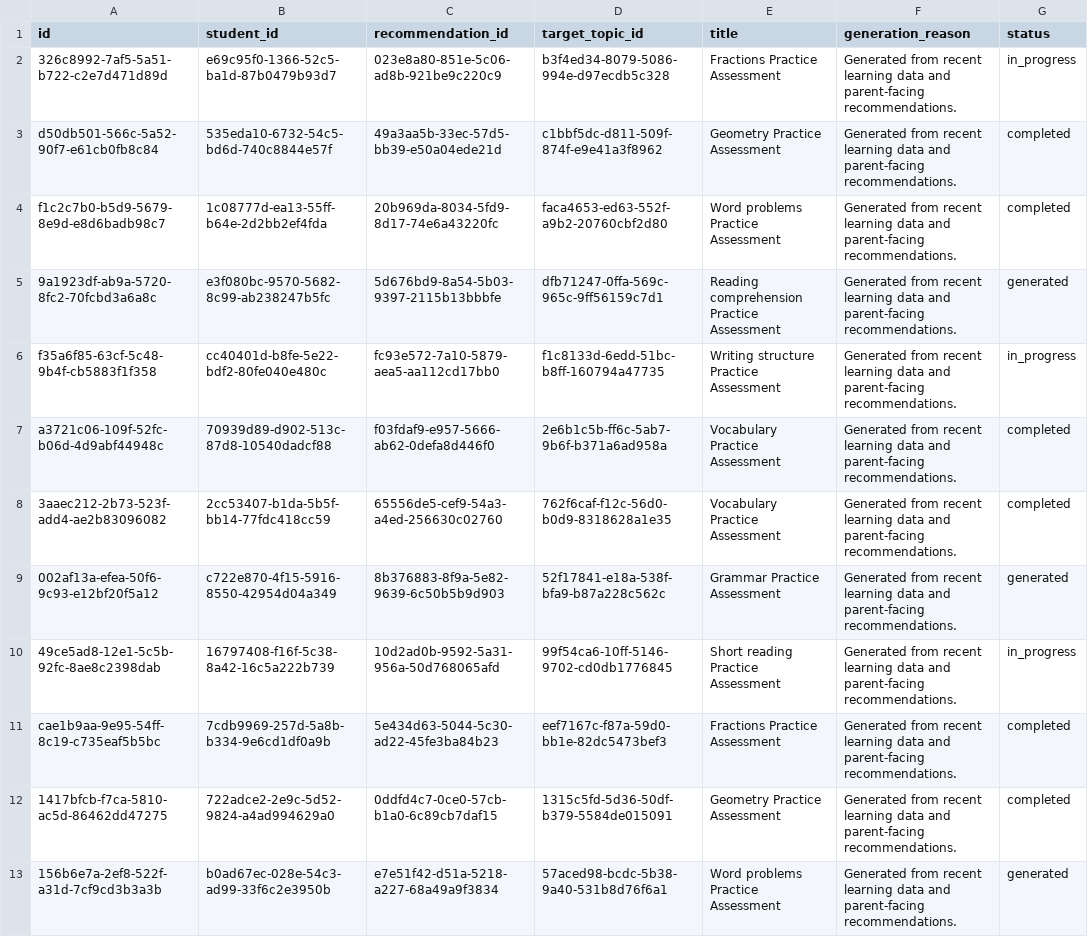
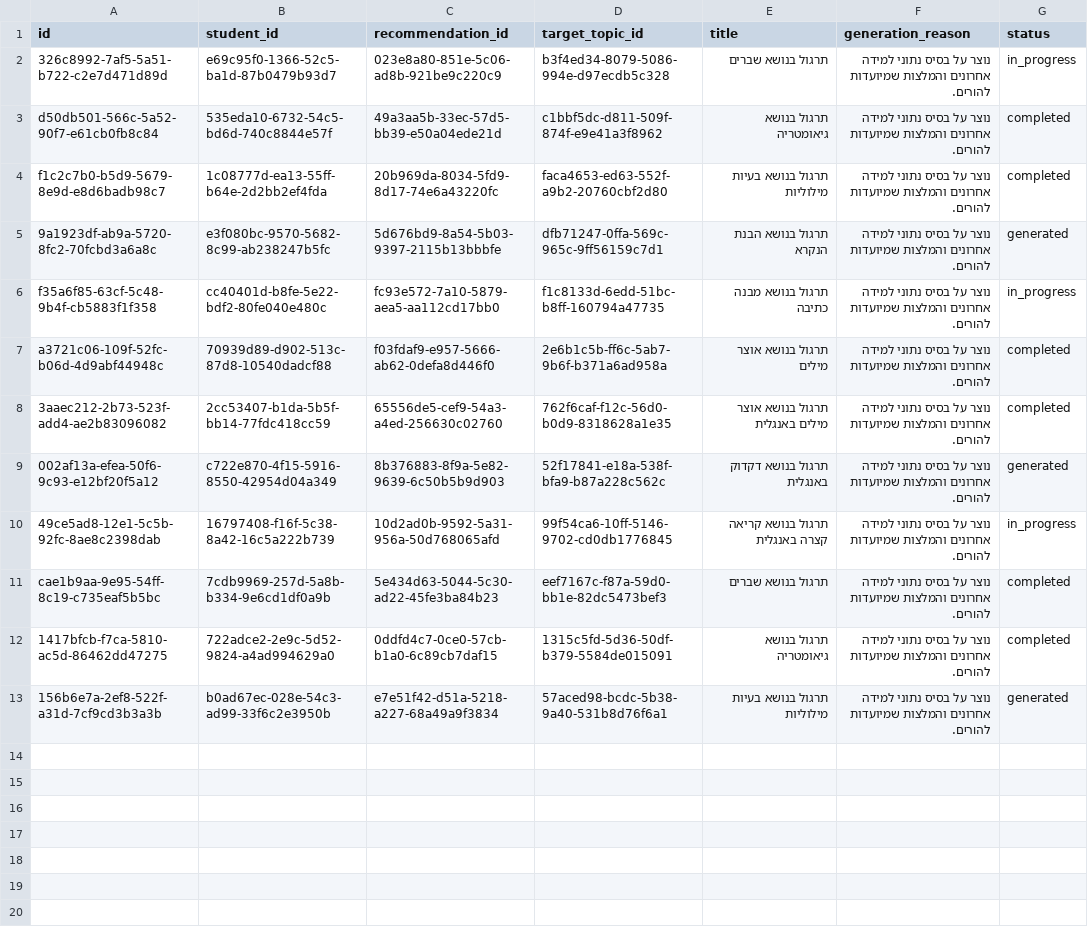
Before and after one commit to NadavOren05/insight, a CSV file: DB/SeedData/QuestionsBankSchemas/csv/generated_exams.csv, drawn as a sheet; only a part is shown; the diff names each change by its address in the sheet, - before the commit and + after, or states it on an @@ line.

```diff
--- a/DB/SeedData/QuestionsBankSchemas/csv/generated_exams.csv
+++ b/DB/SeedData/QuestionsBankSchemas/csv/generated_exams.csv
-E2 (title): Fractions Practice Assessment
+E2 (title): תרגול בנושא שברים
-F2:F13 (generation_reason): Generated from recent learning data and parent-facing recommendations.
+F2:F13 (generation_reason): נוצר על בסיס נתוני למידה אחרונים והמלצות שמיועדות להורים.
-E3 (title): Geometry Practice Assessment
+E3 (title): תרגול בנושא גיאומטריה
-E4 (title): Word problems Practice Assessment
+E4 (title): תרגול בנושא בעיות מילוליות
-E5 (title): Reading comprehension Practice Assessment
+E5 (title): תרגול בנושא הבנת הנקרא
-E6 (title): Writing structure Practice Assessment
+E6 (title): תרגול בנושא מבנה כתיבה
-E7 (title): Vocabulary Practice Assessment
+E7 (title): תרגול בנושא אוצר מילים
-E8 (title): Vocabulary Practice Assessment
+E8 (title): תרגול בנושא אוצר מילים באנגלית
-E9 (title): Grammar Practice Assessment
+E9 (title): תרגול בנושא דקדוק באנגלית
-E10 (title): Short reading Practice Assessment
+E10 (title): תרגול בנושא קריאה קצרה באנגלית
-E11 (title): Fractions Practice Assessment
+E11 (title): תרגול בנושא שברים
-E12 (title): Geometry Practice Assessment
+E12 (title): תרגול בנושא גיאומטריה
-E13 (title): Word problems Practice Assessment
+E13 (title): תרגול בנושא בעיות מילוליות
```
Also changed, not shown: DB/SeedData/GeneralSchemas/csv/recommendations.csv, DB/SeedData/GeneralSchemas/csv/students.csv, 36 other files.
